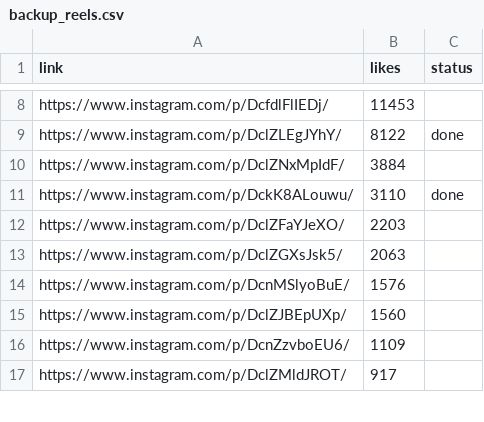
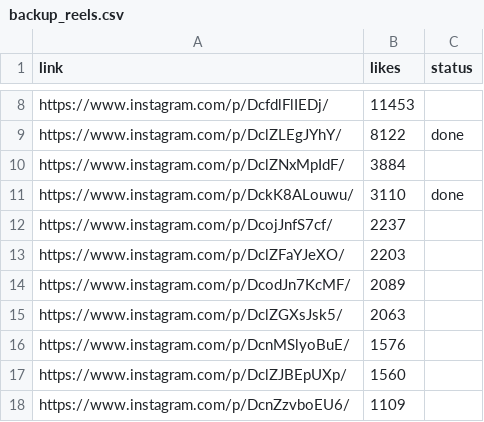
Before and after one commit to rjydly/michael-ballson, a CSV file: backup_reels.csv, drawn as a sheet; only a part is shown, gaps mark what is left out; the shorter side is filled out with more unchanged rows.

Commit message:
Actualitzar cua diària i backups [skip ci]

```diff
--- a/backup_reels.csv
+++ b/backup_reels.csv
@@ -11,3 +11,5 @@ https://www.instagram.com/p/DclZNxMpIdF/,3884,
 https://www.instagram.com/p/DckK8ALouwu/,3110,done
+https://www.instagram.com/p/DcojJnfS7cf/,2237,
 https://www.instagram.com/p/DclZFaYJeXO/,2203,
+https://www.instagram.com/p/DcodJn7KcMF/,2089,
 https://www.instagram.com/p/DclZGXsJsk5/,2063,
```
Also changed, not shown: 1 other file.
